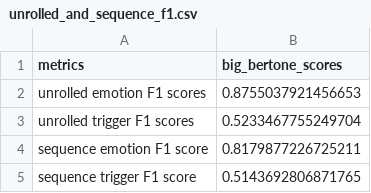
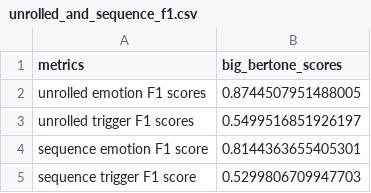
Before and after one commit to GianM0027/NLP-EFR-and-ERD-in-English-Conversations, a CSV file: results/pred_and_scores/big_bertone/unrolled_and_sequence_f1.csv, drawn as a sheet.

```diff
--- a/results/pred_and_scores/big_bertone/unrolled_and_sequence_f1.csv
+++ b/results/pred_and_scores/big_bertone/unrolled_and_sequence_f1.csv
@@ -1,5 +1,5 @@
 metrics,big_bertone_scores
-unrolled emotion F1 scores,0.8755037921456653
-unrolled trigger F1 scores,0.5233467755249704
-sequence emotion F1 score,0.8179877226725211
-sequence trigger F1 score,0.5143692806871765
+unrolled emotion F1 scores,0.8744507951488005
+unrolled trigger F1 scores,0.5499516851926197
+sequence emotion F1 score,0.8144363655405301
+sequence trigger F1 score,0.5299806709947703
```
Also changed, not shown: results/pred_and_scores/big_bertone/f1_dialogue.csv, results/pred_and_scores/big_bertone/predictions.csv, 9 other files.
